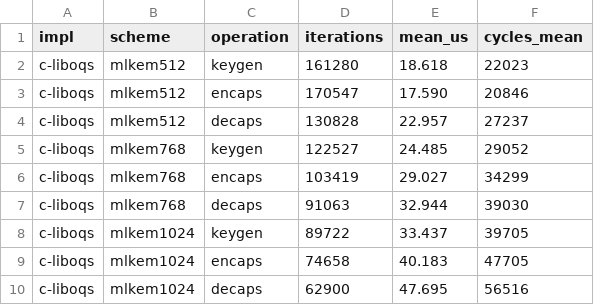
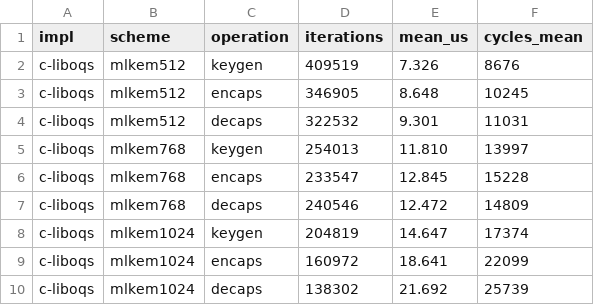
Before and after one commit to raj-atg/pq-suci-5g, a CSV file: results/processed/e1_native_liboqs.csv, drawn as a sheet.

```diff
--- a/results/processed/e1_native_liboqs.csv
+++ b/results/processed/e1_native_liboqs.csv
@@ -1,10 +1,10 @@
 impl,scheme,operation,iterations,mean_us,cycles_mean
-c-liboqs,mlkem512,keygen,161280,18.618,22023
-c-liboqs,mlkem512,encaps,170547,17.590,20846
-c-liboqs,mlkem512,decaps,130828,22.957,27237
-c-liboqs,mlkem768,keygen,122527,24.485,29052
-c-liboqs,mlkem768,encaps,103419,29.027,34299
-c-liboqs,mlkem768,decaps,91063,32.944,39030
-c-liboqs,mlkem1024,keygen,89722,33.437,39705
-c-liboqs,mlkem1024,encaps,74658,40.183,47705
-c-liboqs,mlkem1024,decaps,62900,47.695,56516
+c-liboqs,mlkem512,keygen,409519,7.326,8676
+c-liboqs,mlkem512,encaps,346905,8.648,10245
+c-liboqs,mlkem512,decaps,322532,9.301,11031
+c-liboqs,mlkem768,keygen,254013,11.810,13997
+c-liboqs,mlkem768,encaps,233547,12.845,15228
+c-liboqs,mlkem768,decaps,240546,12.472,14809
+c-liboqs,mlkem1024,keygen,204819,14.647,17374
+c-liboqs,mlkem1024,encaps,160972,18.641,22099
+c-liboqs,mlkem1024,decaps,138302,21.692,25739
```
Also changed, not shown: results/processed/e1_micro_python.csv, results/processed/e5_sidf_capacity.csv, 4 other files.
